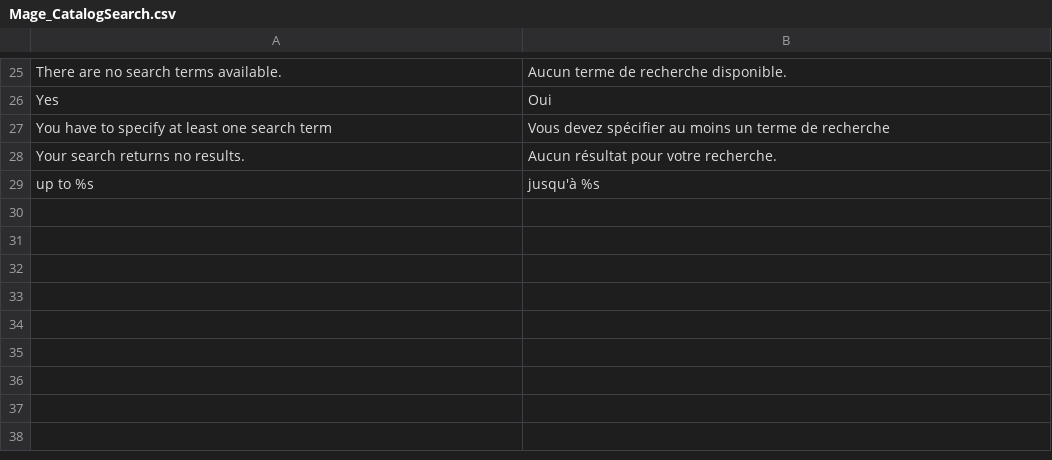
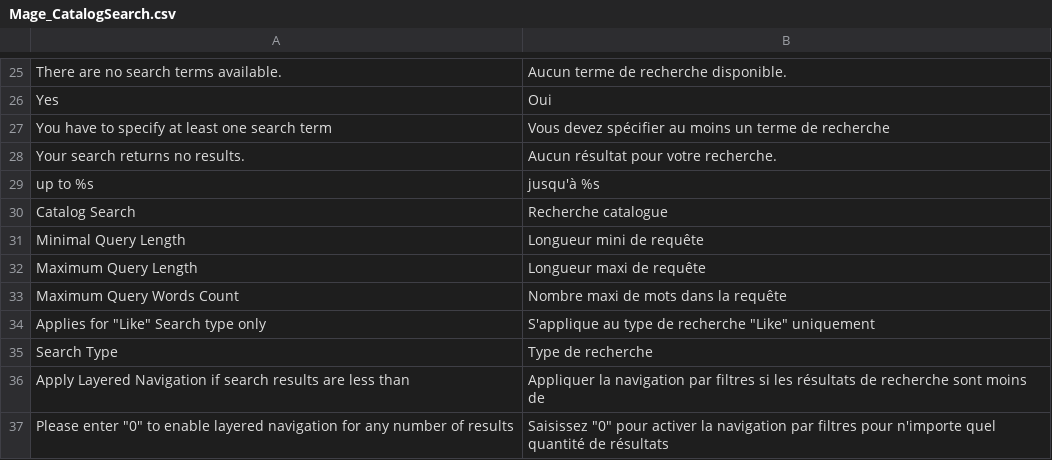
Before and after one commit to OpenMageModuleFostering/locale_mage_community_fr_fr, a CSV file: app/locale/fr_FR/Mage_CatalogSearch.csv, drawn as a sheet; only a part is shown, gaps mark what is left out; the diff names each change by its address in the sheet, - before the commit and + after, or states it on an @@ line.

```diff
--- a/app/locale/fr_FR/Mage_CatalogSearch.csv
+++ b/app/locale/fr_FR/Mage_CatalogSearch.csv
+row 30: Catalog Search | Recherche catalogue
+row 31: Minimal Query Length | Longueur mini de requête
+row 32: Maximum Query Length | Longueur maxi de requête
+row 33: Maximum Query Words Count | Nombre maxi de mots dans la requête
+row 34: Applies for "Like" Search type only | S'applique au type de recherche "Like" uniquement
+row 35: Search Type | Type de recherche
+row 36: Apply Layered Navigation if search results are less than | Appliquer la navigation par filtres si les résultats de recherche sont moins de
+row 37: Please enter "0" to enable layered navigation for any number of results | Saisissez "0" pour activer la navigation par filtres pour n'importe quel quantité de résultats
```
Also changed, not shown: app/locale/fr_FR/Mage_Adminhtml.csv, app/locale/fr_FR/Mage_Catalog.csv, 12 other files.
